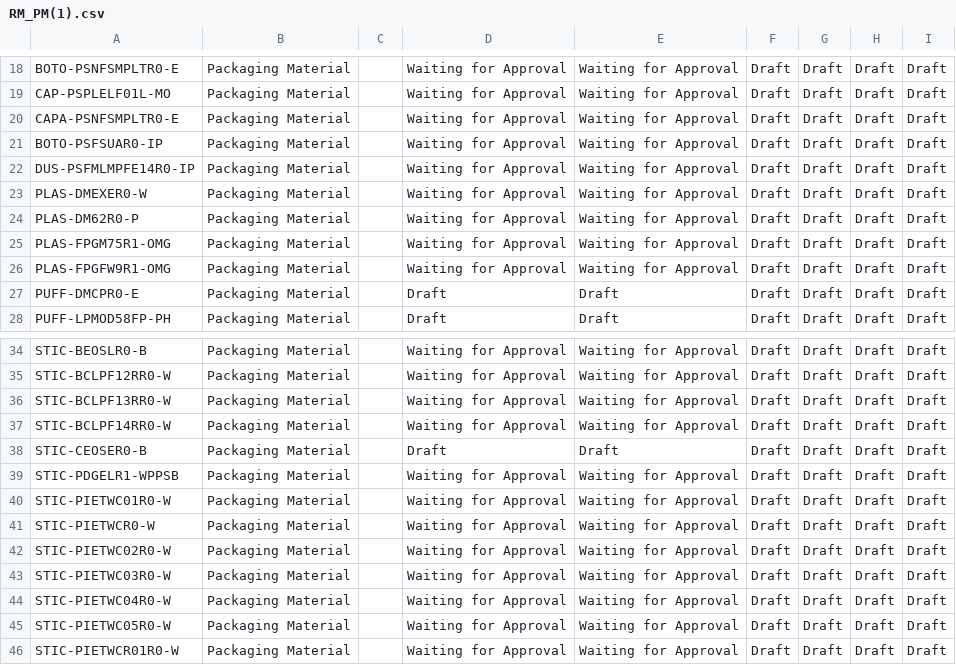
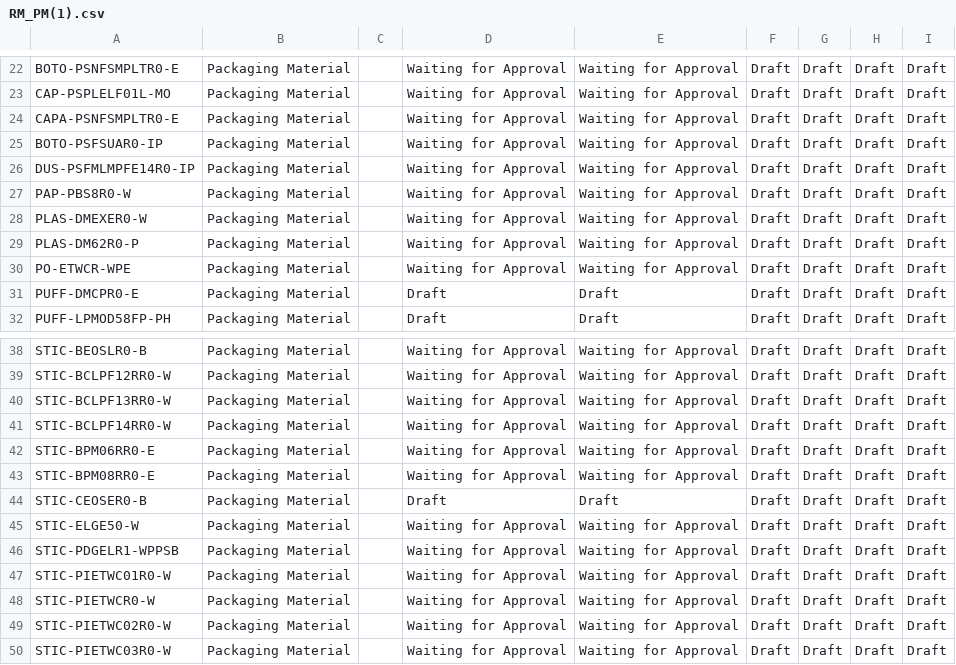
Before and after one commit to adminppl/Files, a CSV file: PARAGON/FM/RM_PM(1).csv, drawn as a sheet; only a part is shown, gaps mark what is left out; the shorter side is filled out with more unchanged rows; the diff covers the shown part only.

```diff
--- a/PARAGON/FM/RM_PM(1).csv
+++ b/PARAGON/FM/RM_PM(1).csv
@@ -22,6 +26,6 @@
 "DUS-PSFMLMPFE14R0-IP","Packaging Material","","Waiting for Approval","Waiting for Approval","Draft","Draft","Draft","Draft"
+"PAP-PBS8R0-W","Packaging Material","","Waiting for Approval","Waiting for Approval","Draft","Draft","Draft","Draft"
 "PLAS-DMEXER0-W","Packaging Material","","Waiting for Approval","Waiting for Approval","Draft","Draft","Draft","Draft"
 "PLAS-DM62R0-P","Packaging Material","","Waiting for Approval","Waiting for Approval","Draft","Draft","Draft","Draft"
-"PLAS-FPGM75R1-OMG","Packaging Material","","Waiting for Approval","Waiting for Approval","Draft","Draft","Draft","Draft"
-"PLAS-FPGFW9R1-OMG","Packaging Material","","Waiting for Approval","Waiting for Approval","Draft","Draft","Draft","Draft"
+"PO-ETWCR-WPE","Packaging Material","","Waiting for Approval","Waiting for Approval","Draft","Draft","Draft","Draft"
 "PUFF-DMCPR0-E","Packaging Material","","Draft","Draft","Draft","Draft","Draft","Draft"
@@ -37,3 +41,6 @@
 "STIC-BCLPF14RR0-W","Packaging Material","","Waiting for Approval","Waiting for Approval","Draft","Draft","Draft","Draft"
+"STIC-BPM06RR0-E","Packaging Material","","Waiting for Approval","Waiting for Approval","Draft","Draft","Draft","Draft"
+"STIC-BPM08RR0-E","Packaging Material","","Waiting for Approval","Waiting for Approval","Draft","Draft","Draft","Draft"
 "STIC-CEOSER0-B","Packaging Material","","Draft","Draft","Draft","Draft","Draft","Draft"
+"STIC-ELGE50-W","Packaging Material","","Waiting for Approval","Waiting for Approval","Draft","Draft","Draft","Draft"
 "STIC-PDGELR1-WPPSB","Packaging Material","","Waiting for Approval","Waiting for Approval","Draft","Draft","Draft","Draft"
```
Also changed, not shown: 12 added rows, 2 removed rows and 2 edited cells elsewhere in this file, PARAGON/FM/FG_Sellable(1).csv, PARAGON/FM/SFG_Bulk(1).csv, 7 other files.
